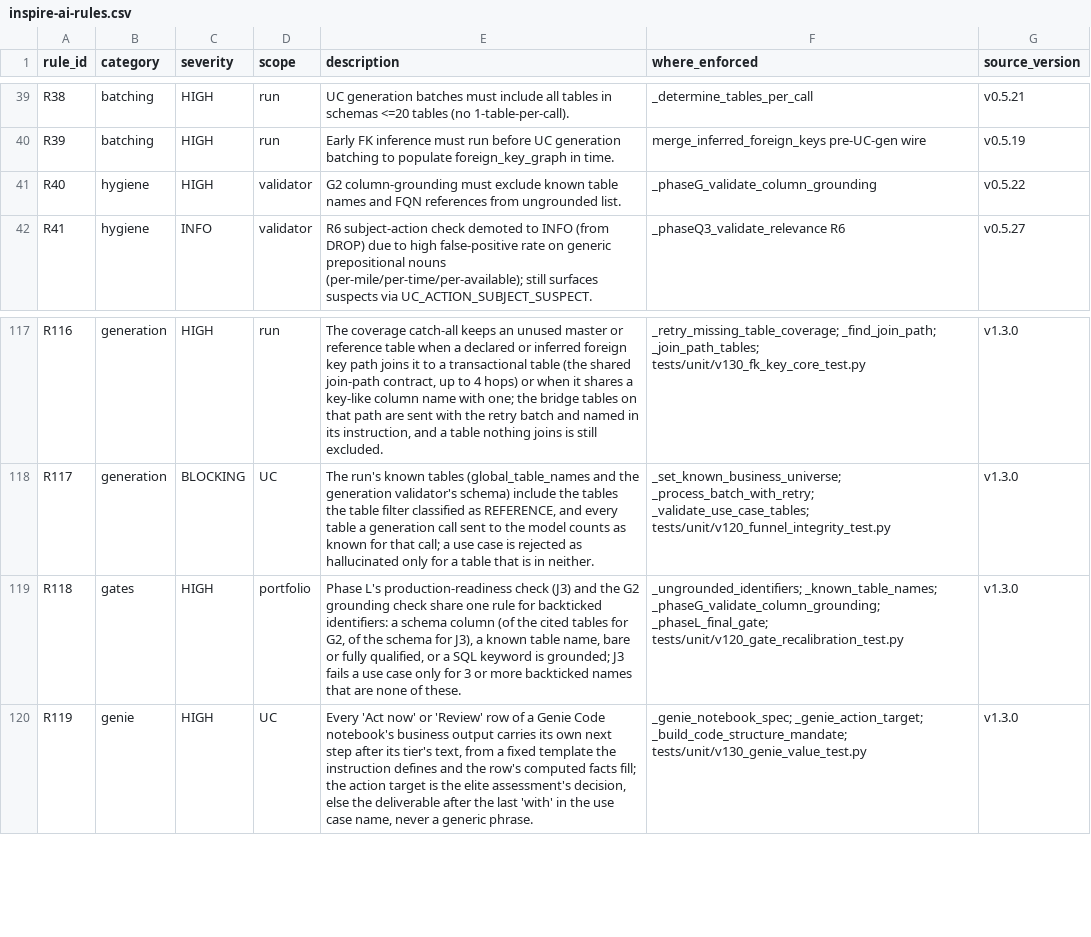
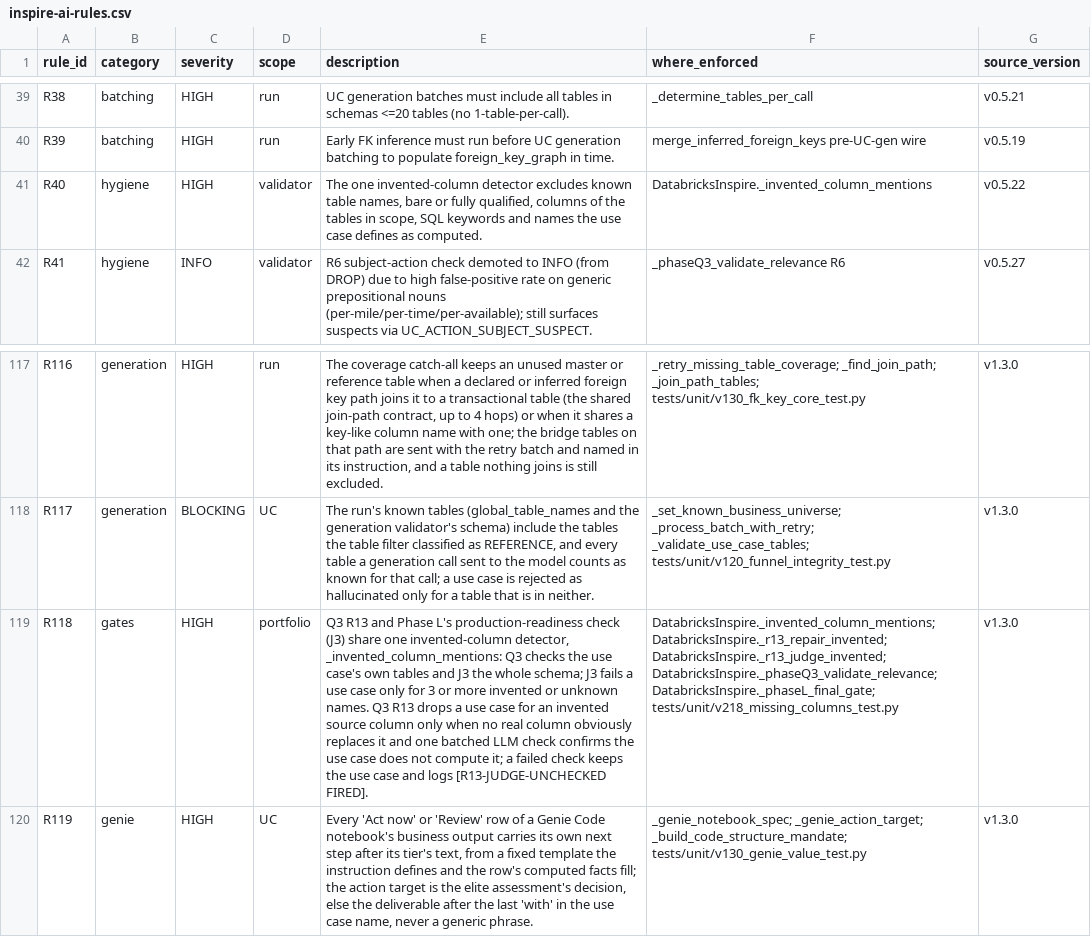
Before and after one commit to amralieg/inspire, a CSV file: app/agent/rules/inspire-ai-rules.csv, drawn as a sheet; only a part is shown, gaps mark what is left out; the diff names each change by its address in the sheet, - before the commit and + after, or states it on an @@ line.

Commit message:
agent: one invented-column detector and an LLM check before R13 drops for an invented column
G2 _phaseG_validate_column_grounding and _ungrounded_identifiers ran at the same stage as Q3 R13
and duplicated its detection, so both are removed; Phase L J3 now counts through the same
_invented_column_mentions helper over the whole schema. Before R13 drops a use case for an invented
source column that no real column obviously replaces, one batched LLM check (q3_r13_invented_columns,
registered inline prompt) confirms it is read as stored rather than computed by the use case; a
derived verdict keeps it, a failed check keeps it and logs [R13-JUDGE-UNCHECKED FIRED]. Use cases
that drop regardless of the verdict skip the check.

```diff
--- a/app/agent/rules/inspire-ai-rules.csv
+++ b/app/agent/rules/inspire-ai-rules.csv
-E41 (description): G2 column-grounding must exclude known table names and FQN references from ungrounded list.
+E41 (description): The one invented-column detector excludes known table names, bare or fully qualified, columns of the tables in scope, SQL keywords and names the use case defines as computed.
-F41 (where_enforced): _phaseG_validate_column_grounding
+F41 (where_enforced): DatabricksInspire._invented_column_mentions
-E119 (description): Phase L's production-readiness check (J3) and the G2 grounding check share one rule for backticked identifiers: a schema column (of the cited tables for G2, of the schema for J3), a known table name, bare or fully qualified, or a SQL keyword is grounded; J3 fails a use case only for 3 or more backticked names that are none of these.
+E119 (description): Q3 R13 and Phase L's production-readiness check (J3) share one invented-column detector, _invented_column_mentions: Q3 checks the use case's own tables and J3 the whole schema; J3 fails a use case only for 3 or more invented or unknown names. Q3 R13 drops a use case for an invented source column only when no real column obviously replaces it and one batched LLM check confirms the use case does not compute it; a failed check keeps the use case and logs [R13-JUDGE-UNCHECKED FIRED].
-F119 (where_enforced): _ungrounded_identifiers; _known_table_names; _phaseG_validate_column_grounding; _phaseL_final_gate; tests/unit/v120_gate_recalibration_test.py
+F119 (where_enforced): DatabricksInspire._invented_column_mentions; DatabricksInspire._r13_repair_invented; DatabricksInspire._r13_judge_invented; DatabricksInspire._phaseQ3_validate_relevance; DatabricksInspire._phaseL_final_gate; tests/unit/v218_missing_columns_test.py
```
Also changed, not shown: 3 other files.
